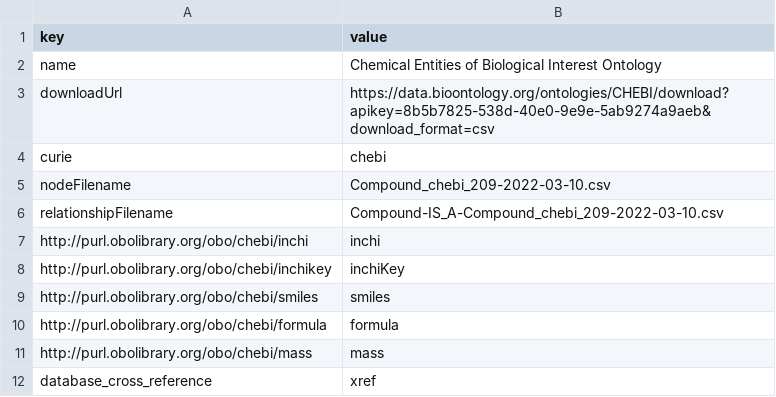
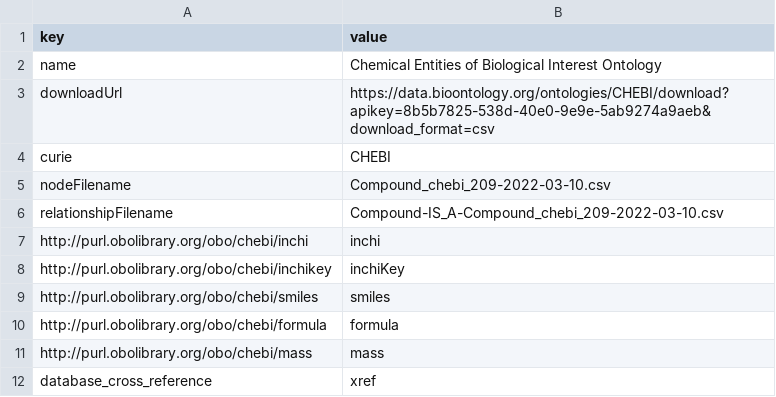
Before and after one commit to sbl-sdsc/kg-onto, a CSV file: mappings/chebi.csv, drawn as a sheet.

```diff
--- a/mappings/chebi.csv
+++ b/mappings/chebi.csv
@@ -3,3 +3,3 @@ name,Chemical Entities of Biological Interest Ontology
 downloadUrl,https://data.bioontology.org/ontologies/CHEBI/download?apikey=8b5b7825-538d-40e0-9e9e-5ab9274a9aeb&download_format=csv
-curie,chebi
+curie,CHEBI
 nodeFilename,Compound_chebi_209-2022-03-10.csv
```
Also changed, not shown: 4 other files.
